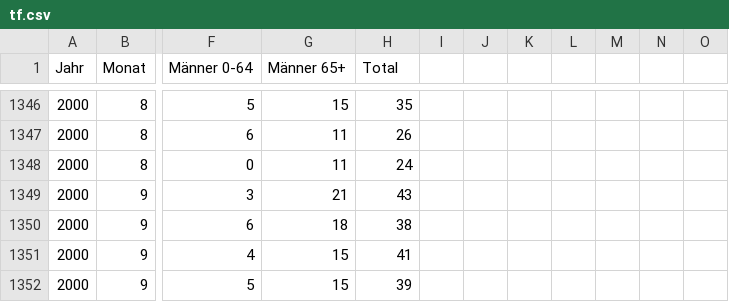
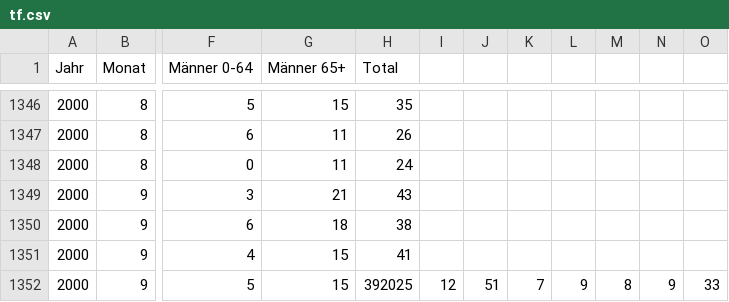
Before and after one commit to bubi-bubi/ARIS_projekt, a CSV file: data/tf.csv, drawn as a sheet; only a part is shown, gaps mark what is left out; the diff names each change by its address in the sheet, - before the commit and + after, or states it on an @@ line.

Commit message:
änderung data

```diff
--- a/data/tf.csv
+++ b/data/tf.csv
-H1352 (Total): 39
+H1352 (Total): 392025
-I1352: (empty)
+I1352: 12
-J1352: (empty)
+J1352: 51
-K1352: (empty)
+K1352: 7
-L1352: (empty)
+L1352: 9
-M1352: (empty)
+M1352: 8
-N1352: (empty)
+N1352: 9
-O1352: (empty)
+O1352: 33
```
